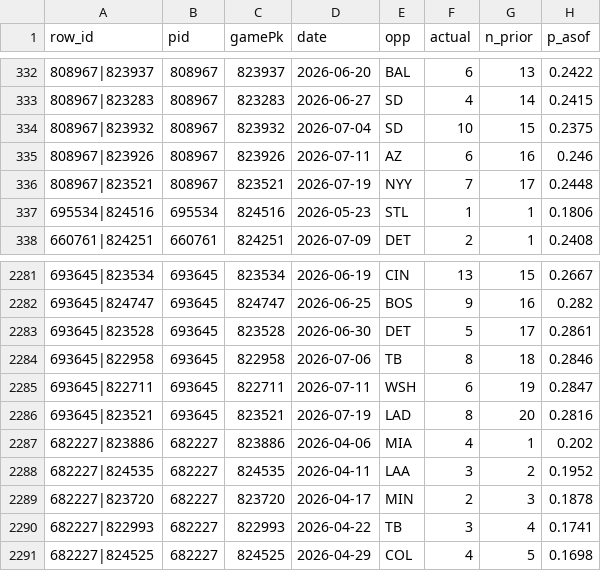
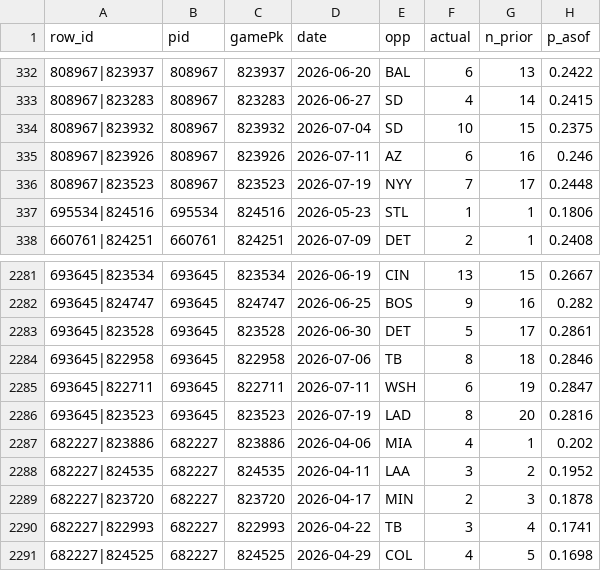
Before and after one commit to georgemunoz1-ui/sports-model, a CSV file: data/mlb/e1_construction_table.csv, drawn as a sheet; only a part is shown, gaps mark what is left out; the diff names each change by its address in the sheet, - before the commit and + after, or states it on an @@ line.

```diff
--- a/data/mlb/e1_construction_table.csv
+++ b/data/mlb/e1_construction_table.csv
-A336 (row_id): 808967|823521
+A336 (row_id): 808967|823523
-C336 (gamePk): 823521
+C336 (gamePk): 823523
-A2286 (row_id): 693645|823521
+A2286 (row_id): 693645|823523
-C2286 (gamePk): 823521
+C2286 (gamePk): 823523
```
Also changed, not shown: data/mlb/e1_score_pop.csv, 4 other files.
